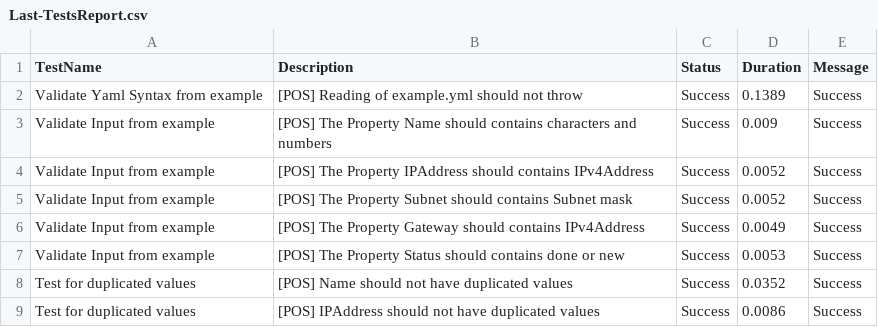
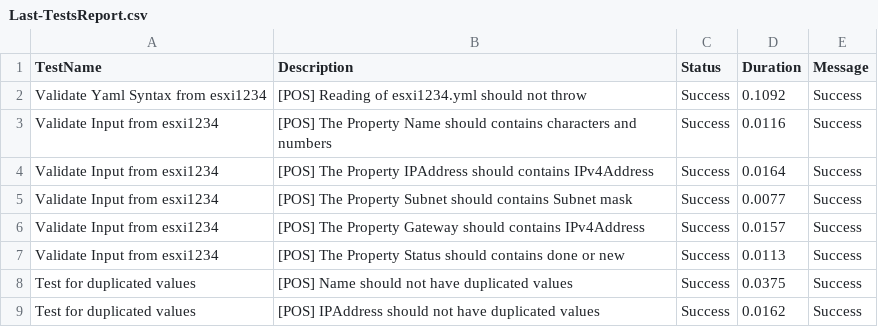
Before and after one commit to tinuwalther/actionstest, a CSV file: Reports/Last-TestsReport.csv, drawn as a sheet.

```diff
--- a/Reports/Last-TestsReport.csv
+++ b/Reports/Last-TestsReport.csv
@@ -1,9 +1,9 @@
 "TestName","Description","Status","Duration","Message"
-"Validate Yaml Syntax from example","[POS] Reading of example.yml should not throw","Success","0.1389","Success"
-"Validate Input from example","[POS] The Property Name should contains characters and numbers","Success","0.009","Success"
-"Validate Input from example","[POS] The Property IPAddress should contains IPv4Address","Success","0.0052","Success"
-"Validate Input from example","[POS] The Property Subnet should contains Subnet mask","Success","0.0052","Success"
-"Validate Input from example","[POS] The Property Gateway should contains IPv4Address","Success","0.0049","Success"
-"Validate Input from example","[POS] The Property Status should contains done or new","Success","0.0053","Success"
-"Test for duplicated values","[POS] Name should not have duplicated values","Success","0.0352","Success"
-"Test for duplicated values","[POS] IPAddress should not have duplicated values","Success","0.0086","Success"
+"Validate Yaml Syntax from esxi1234","[POS] Reading of esxi1234.yml should not throw","Success","0.1092","Success"
+"Validate Input from esxi1234","[POS] The Property Name should contains characters and numbers","Success","0.0116","Success"
+"Validate Input from esxi1234","[POS] The Property IPAddress should contains IPv4Address","Success","0.0164","Success"
+"Validate Input from esxi1234","[POS] The Property Subnet should contains Subnet mask","Success","0.0077","Success"
+"Validate Input from esxi1234","[POS] The Property Gateway should contains IPv4Address","Success","0.0157","Success"
+"Validate Input from esxi1234","[POS] The Property Status should contains done or new","Success","0.0113","Success"
+"Test for duplicated values","[POS] Name should not have duplicated values","Success","0.0375","Success"
+"Test for duplicated values","[POS] IPAddress should not have duplicated values","Success","0.0162","Success"
```
Also changed, not shown: 2 other files.
